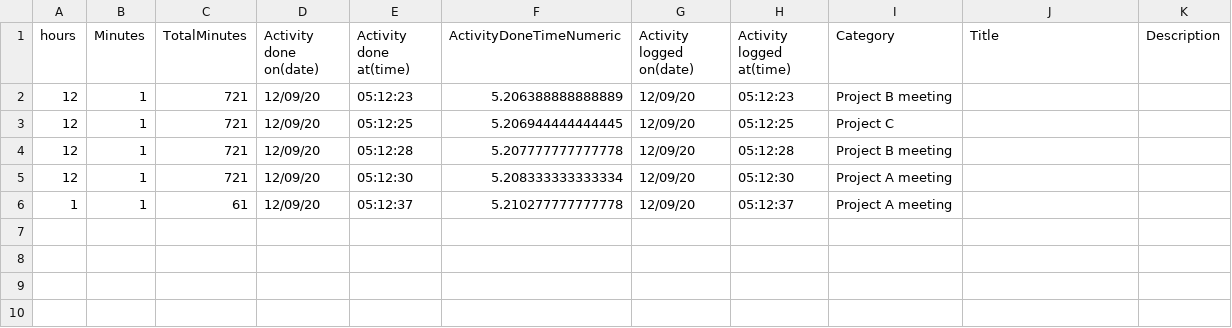
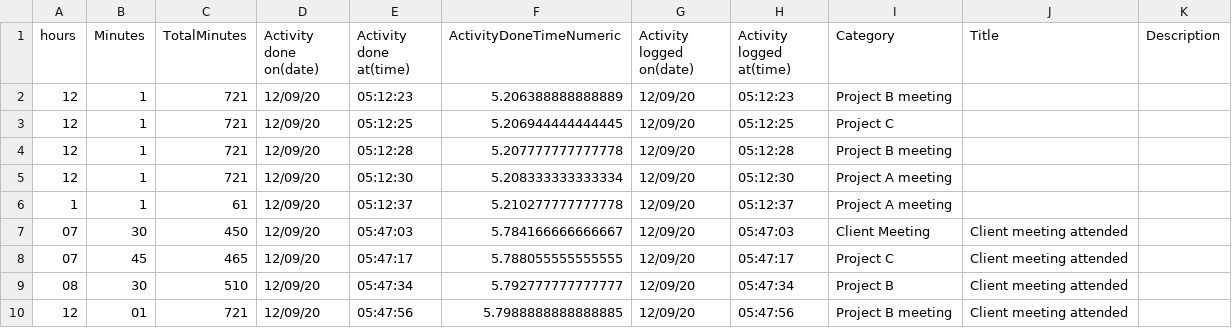
Before and after one commit to piyush-chanchal/ActivitiesLogger, a CSV file: Data/20201209.csv, drawn as a sheet; the diff names each change by its address in the sheet, - before the commit and + after, or states it on an @@ line.

```diff
--- a/Data/20201209.csv
+++ b/Data/20201209.csv
+row 7: 07 | 30 | 450 | 12/09/20 | 05:47:03 | 5.784166666666667 | 12/09/20 | 05:47:03 | Client Meeting | Client meeting attended
+row 8: 07 | 45 | 465 | 12/09/20 | 05:47:17 | 5.788055555555555 | 12/09/20 | 05:47:17 | Project C | Client meeting attended
+row 9: 08 | 30 | 510 | 12/09/20 | 05:47:34 | 5.792777777777777 | 12/09/20 | 05:47:34 | Project B | Client meeting attended
+row 10: 12 | 01 | 721 | 12/09/20 | 05:47:56 | 5.7988888888888885 | 12/09/20 | 05:47:56 | Project B meeting | Client meeting attended
```
Also changed, not shown: catData/dfCatWithCode.csv, 22 other files.
